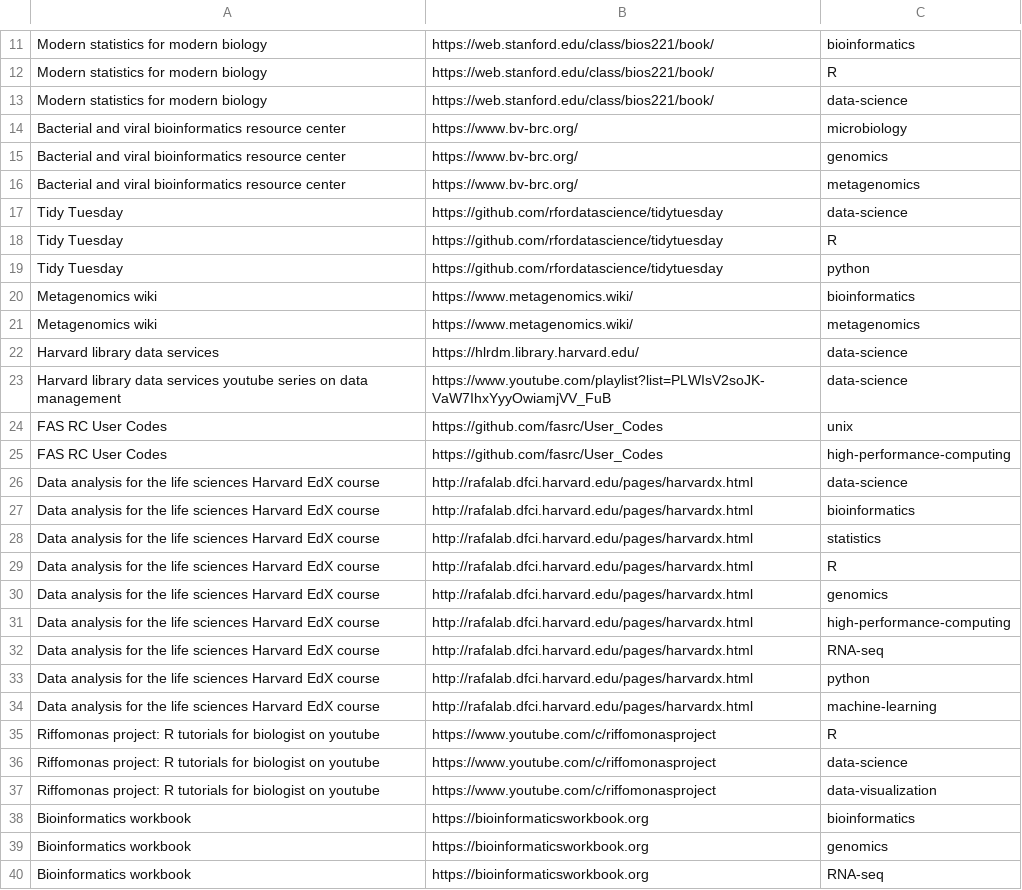
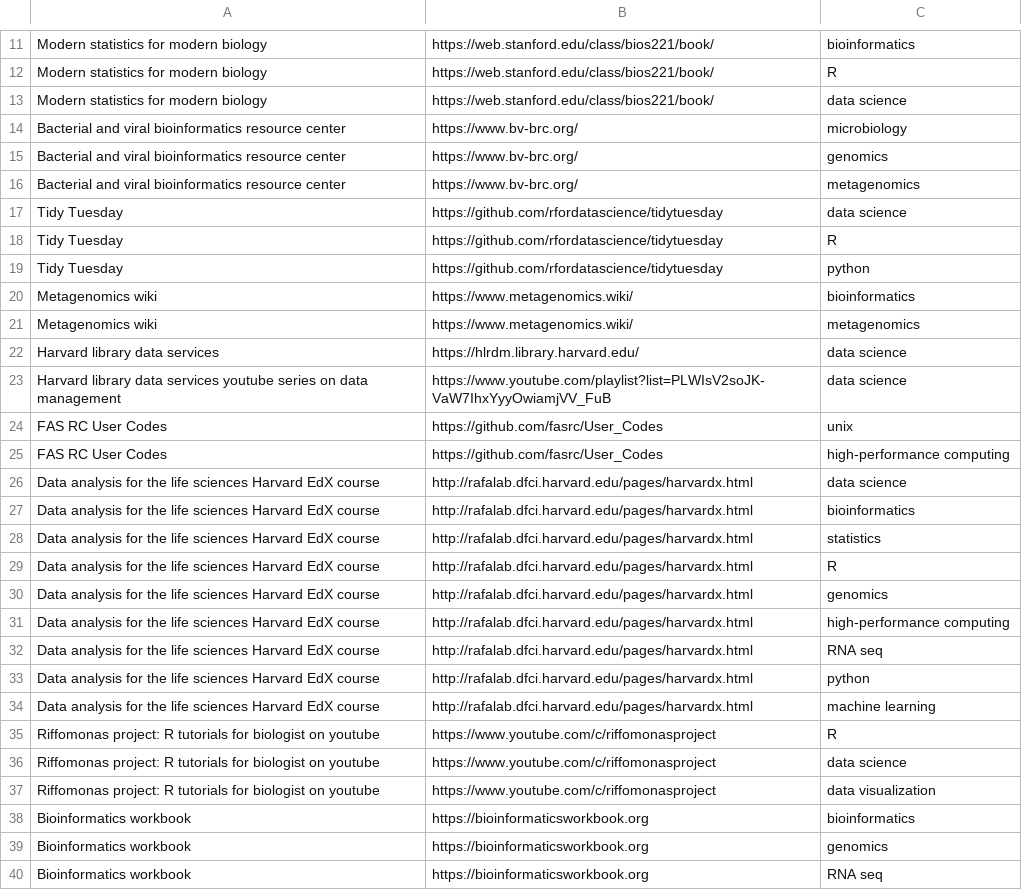
Before and after one commit to harvardinformatics/informatics-website, a CSV file: data/links_and_tags.csv, drawn as a sheet; only a part is shown, gaps mark what is left out; the diff covers the shown part only.

```diff
--- a/data/links_and_tags.csv
+++ b/data/links_and_tags.csv
@@ -12,3 +12,3 @@ Modern statistics for modern biology,https://web.stanford.edu/class/bios221/book
 Modern statistics for modern biology,https://web.stanford.edu/class/bios221/book/,R
-Modern statistics for modern biology,https://web.stanford.edu/class/bios221/book/,data-science
+Modern statistics for modern biology,https://web.stanford.edu/class/bios221/book/,data science
 Bacterial and viral bioinformatics resource center,https://www.bv-brc.org/,microbiology
@@ -16,3 +16,3 @@ Bacterial and viral bioinformatics resource center,https://www.bv-brc.org/,genom
 Bacterial and viral bioinformatics resource center,https://www.bv-brc.org/,metagenomics
-Tidy Tuesday,https://github.com/rfordatascience/tidytuesday ,data-science
+Tidy Tuesday,https://github.com/rfordatascience/tidytuesday ,data science
 Tidy Tuesday,https://github.com/rfordatascience/tidytuesday ,R
@@ -21,7 +21,7 @@ Metagenomics wiki,https://www.metagenomics.wiki/,bioinformatics
 Metagenomics wiki,https://www.metagenomics.wiki/,metagenomics
-Harvard library data services,https://hlrdm.library.harvard.edu/,data-science
-Harvard library data services youtube series on data management,https://www.youtube.com/playlist?list=PLWIsV2soJK-VaW7IhxYyyOwiamjVV_FuB,data-science
+Harvard library data services,https://hlrdm.library.harvard.edu/,data science
+Harvard library data services youtube series on data management,https://www.youtube.com/playlist?list=PLWIsV2soJK-VaW7IhxYyyOwiamjVV_FuB,data science
 FAS RC User Codes,https://github.com/fasrc/User_Codes,unix
-FAS RC User Codes,https://github.com/fasrc/User_Codes,high-performance-computing
-Data analysis for the life sciences Harvard EdX course,http://rafalab.dfci.harvard.edu/pages/harvardx.html,data-science
+FAS RC User Codes,https://github.com/fasrc/User_Codes,high-performance computing
+Data analysis for the life sciences Harvard EdX course,http://rafalab.dfci.harvard.edu/pages/harvardx.html,data science
 Data analysis for the life sciences Harvard EdX course,http://rafalab.dfci.harvard.edu/pages/harvardx.html,bioinformatics
@@ -30,11 +30,11 @@ Data analysis for the life sciences Harvard EdX course,http://rafalab.dfci.harva
 Data analysis for the life sciences Harvard EdX course,http://rafalab.dfci.harvard.edu/pages/harvardx.html,genomics
-Data analysis for the life sciences Harvard EdX course,http://rafalab.dfci.harvard.edu/pages/harvardx.html,high-performance-computing
-Data analysis for the life sciences Harvard EdX course,http://rafalab.dfci.harvard.edu/pages/harvardx.html,RNA-seq
+Data analysis for the life sciences Harvard EdX course,http://rafalab.dfci.harvard.edu/pages/harvardx.html,high-performance computing
+Data analysis for the life sciences Harvard EdX course,http://rafalab.dfci.harvard.edu/pages/harvardx.html,RNA seq
 Data analysis for the life sciences Harvard EdX course,http://rafalab.dfci.harvard.edu/pages/harvardx.html,python
-Data analysis for the life sciences Harvard EdX course,http://rafalab.dfci.harvard.edu/pages/harvardx.html,machine-learning
+Data analysis for the life sciences Harvard EdX course,http://rafalab.dfci.harvard.edu/pages/harvardx.html,machine learning
 Riffomonas project: R tutorials for biologist on youtube,https://www.youtube.com/c/riffomonasproject,R
-Riffomonas project: R tutorials for biologist on youtube,https://www.youtube.com/c/riffomonasproject,data-science
-Riffomonas project: R tutorials for biologist on youtube,https://www.youtube.com/c/riffomonasproject,data-visualization
+Riffomonas project: R tutorials for biologist on youtube,https://www.youtube.com/c/riffomonasproject,data science
+Riffomonas project: R tutorials for biologist on youtube,https://www.youtube.com/c/riffomonasproject,data visualization
 Bioinformatics workbook,https://bioinformaticsworkbook.org,bioinformatics
 Bioinformatics workbook,https://bioinformaticsworkbook.org,genomics
-Bioinformatics workbook,https://bioinformaticsworkbook.org,RNA-seq
+Bioinformatics workbook,https://bioinformaticsworkbook.org,RNA seq
```
Also changed, not shown: 12 edited cells elsewhere in this file, data/R.csv, data/RNA-seq.csv, 25 other files.
